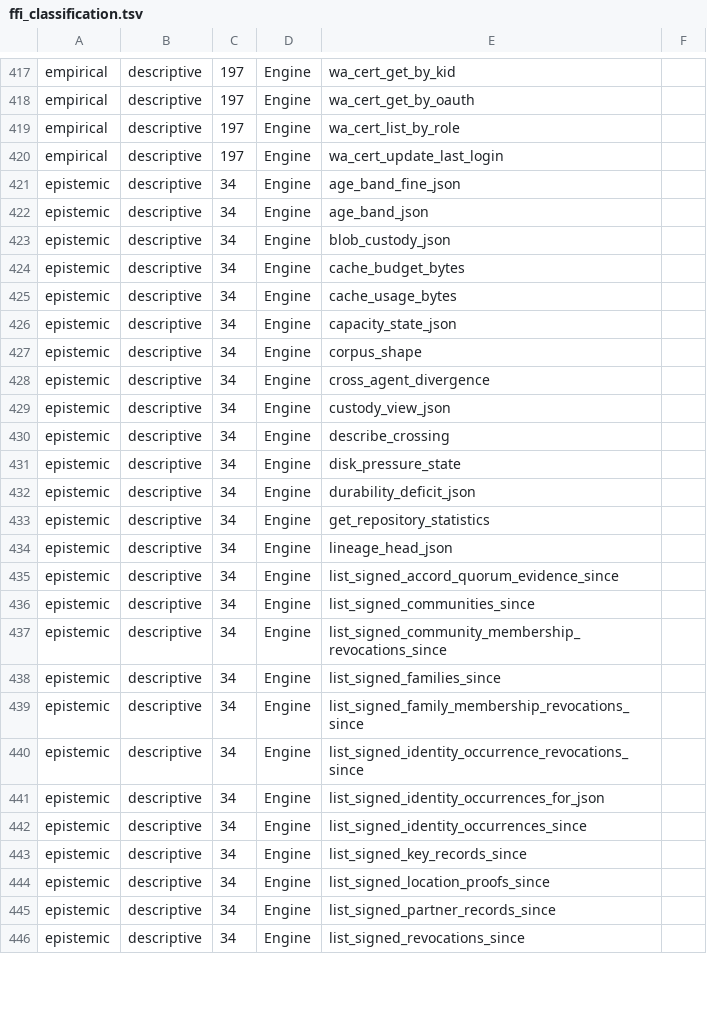
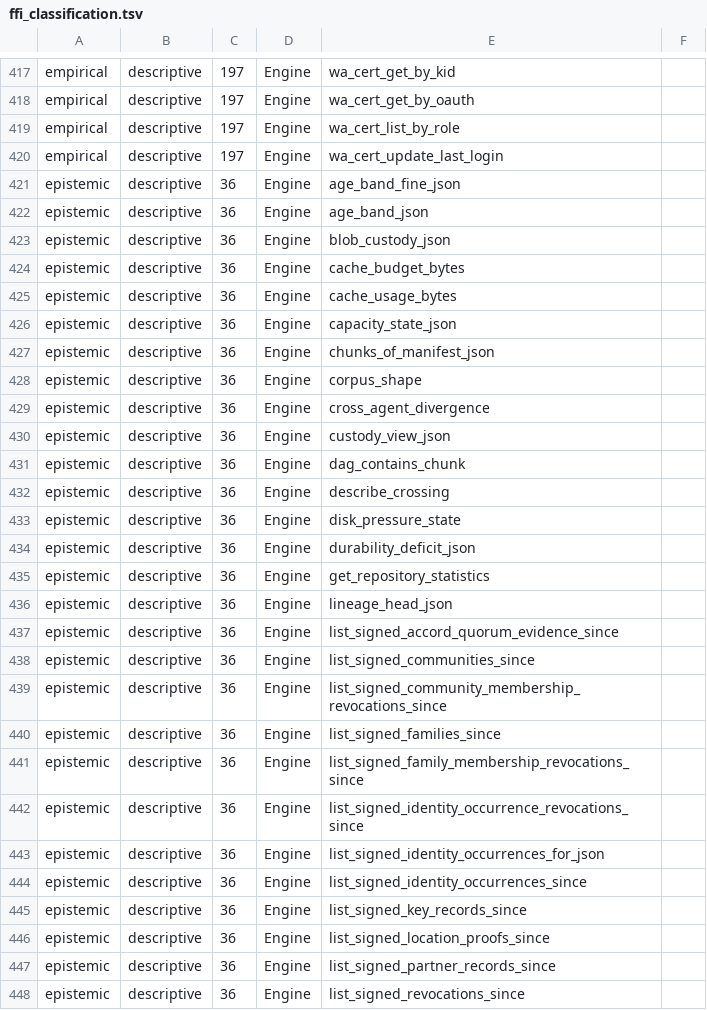
Before and after one commit to CIRISAI/CIRISPersist, a TSV file: evidence/ffi_classification.tsv, drawn as a sheet; only a part is shown, gaps mark what is left out; the diff covers the shown part only.

```diff
--- a/evidence/ffi_classification.tsv
+++ b/evidence/ffi_classification.tsv
@@ -420,27 +420,29 @@ empirical	descriptive	197	Engine	wa_cert_list_by_role
 empirical	descriptive	197	Engine	wa_cert_update_last_login	
-epistemic	descriptive	34	Engine	age_band_fine_json	
-epistemic	descriptive	34	Engine	age_band_json	
-epistemic	descriptive	34	Engine	blob_custody_json	
-epistemic	descriptive	34	Engine	cache_budget_bytes	
-epistemic	descriptive	34	Engine	cache_usage_bytes	
-epistemic	descriptive	34	Engine	capacity_state_json	
-epistemic	descriptive	34	Engine	corpus_shape	
-epistemic	descriptive	34	Engine	cross_agent_divergence	
-epistemic	descriptive	34	Engine	custody_view_json	
-epistemic	descriptive	34	Engine	describe_crossing	
-epistemic	descriptive	34	Engine	disk_pressure_state	
-epistemic	descriptive	34	Engine	durability_deficit_json	
-epistemic	descriptive	34	Engine	get_repository_statistics	
-epistemic	descriptive	34	Engine	lineage_head_json	
-epistemic	descriptive	34	Engine	list_signed_accord_quorum_evidence_since	
-epistemic	descriptive	34	Engine	list_signed_communities_since	
-epistemic	descriptive	34	Engine	list_signed_community_membership_revocations_since	
-epistemic	descriptive	34	Engine	list_signed_families_since	
-epistemic	descriptive	34	Engine	list_signed_family_membership_revocations_since	
-epistemic	descriptive	34	Engine	list_signed_identity_occurrence_revocations_since	
-epistemic	descriptive	34	Engine	list_signed_identity_occurrences_for_json	
-epistemic	descriptive	34	Engine	list_signed_identity_occurrences_since	
-epistemic	descriptive	34	Engine	list_signed_key_records_since	
-epistemic	descriptive	34	Engine	list_signed_location_proofs_since	
-epistemic	descriptive	34	Engine	list_signed_partner_records_since	
-epistemic	descriptive	34	Engine	list_signed_revocations_since	
+epistemic	descriptive	36	Engine	age_band_fine_json	
+epistemic	descriptive	36	Engine	age_band_json	
+epistemic	descriptive	36	Engine	blob_custody_json	
+epistemic	descriptive	36	Engine	cache_budget_bytes	
+epistemic	descriptive	36	Engine	cache_usage_bytes	
+epistemic	descriptive	36	Engine	capacity_state_json	
+epistemic	descriptive	36	Engine	chunks_of_manifest_json	
+epistemic	descriptive	36	Engine	corpus_shape	
+epistemic	descriptive	36	Engine	cross_agent_divergence	
+epistemic	descriptive	36	Engine	custody_view_json	
+epistemic	descriptive	36	Engine	dag_contains_chunk	
+epistemic	descriptive	36	Engine	describe_crossing	
+epistemic	descriptive	36	Engine	disk_pressure_state	
+epistemic	descriptive	36	Engine	durability_deficit_json	
+epistemic	descriptive	36	Engine	get_repository_statistics	
+epistemic	descriptive	36	Engine	lineage_head_json	
+epistemic	descriptive	36	Engine	list_signed_accord_quorum_evidence_since	
+epistemic	descriptive	36	Engine	list_signed_communities_since	
+epistemic	descriptive	36	Engine	list_signed_community_membership_revocations_since	
+epistemic	descriptive	36	Engine	list_signed_families_since	
+epistemic	descriptive	36	Engine	list_signed_family_membership_revocations_since	
+epistemic	descriptive	36	Engine	list_signed_identity_occurrence_revocations_since	
+epistemic	descriptive	36	Engine	list_signed_identity_occurrences_for_json	
+epistemic	descriptive	36	Engine	list_signed_identity_occurrences_since	
+epistemic	descriptive	36	Engine	list_signed_key_records_since	
+epistemic	descriptive	36	Engine	list_signed_location_proofs_since	
+epistemic	descriptive	36	Engine	list_signed_partner_records_since	
+epistemic	descriptive	36	Engine	list_signed_revocations_since	
```
Also changed, not shown: 9 edited cells elsewhere in this file, evidence/migration_checksums.tsv, scripts/ffi_taxonomy.tsv, 8 other files.
